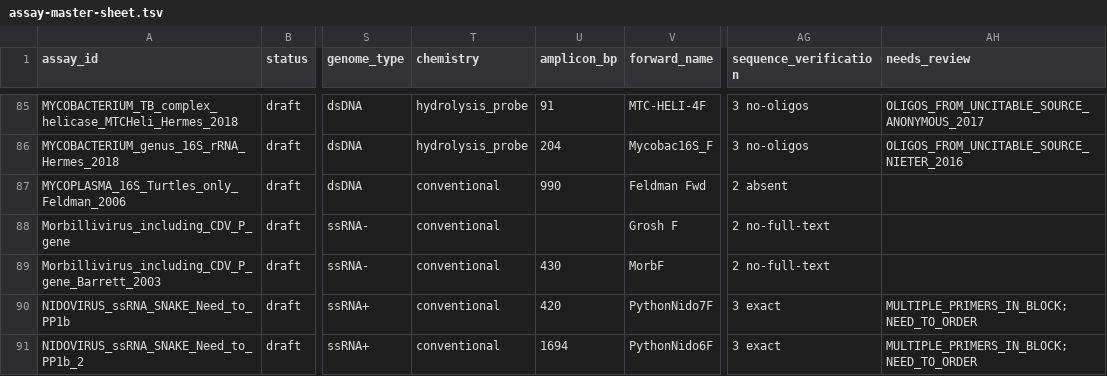
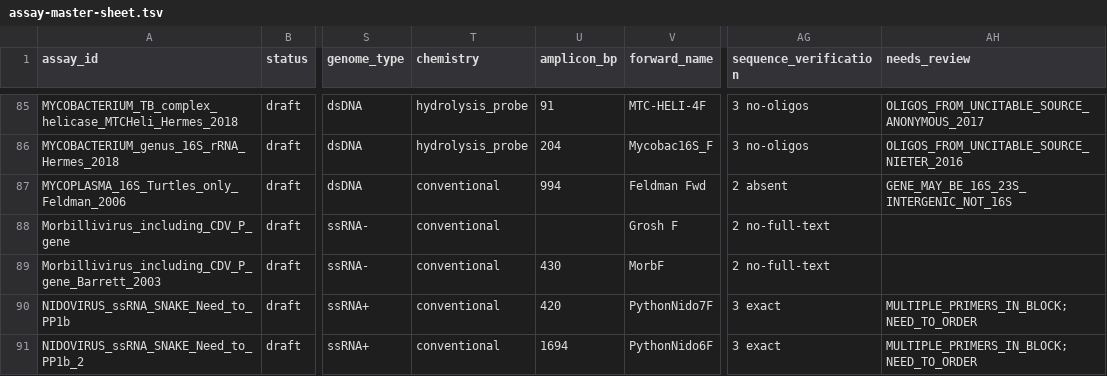
Before and after one commit to batyanight/assaywatch, a TSV file: docs/assay-master-sheet.tsv, drawn as a sheet; only a part is shown, gaps mark what is left out; the diff names each change by its address in the sheet, - before the commit and + after, or states it on an @@ line.

```diff
--- a/docs/assay-master-sheet.tsv
+++ b/docs/assay-master-sheet.tsv
-U87 (amplicon_bp): 990
+U87 (amplicon_bp): 994
-AH87 (needs_review): (empty)
+AH87 (needs_review): GENE_MAY_BE_16S_23S_INTERGENIC_NOT_16S
```
Also changed, not shown: 2 other files.
